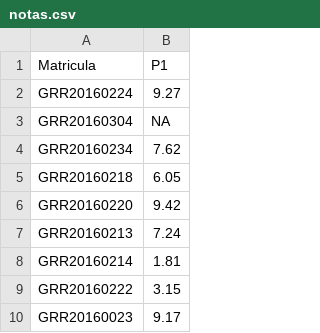
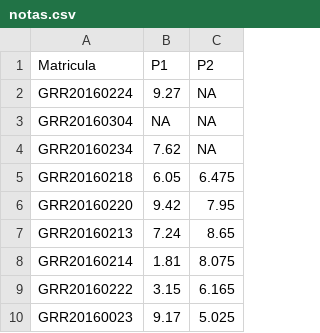
Before and after one commit to fernandomayer/ce083-2016-2, a CSV file: misc/notas.csv, drawn as a sheet; only a part is shown; the diff names each change by its address in the sheet, - before the commit and + after, or states it on an @@ line.

Commit message:
Atualiza notas com P2

```diff
--- a/misc/notas.csv
+++ b/misc/notas.csv
+column C, rows 1-10: P2 | NA | NA | NA | 6.475 | 7.95 | 8.65 | 8.075 | 6.165 | 5.025
```
Also changed, not shown: 4 other files.
